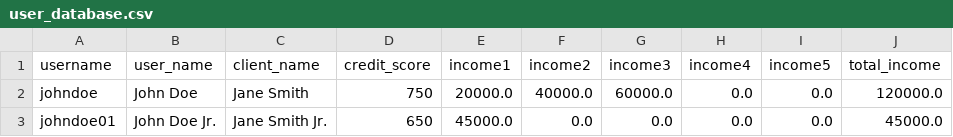
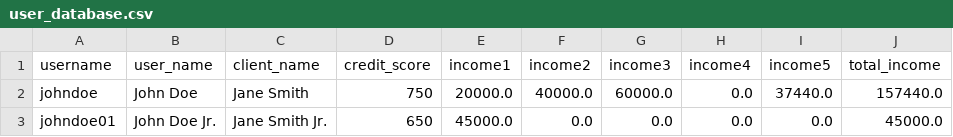
Before and after one commit to girithc/mortgageai, a CSV file: backend/app/db/user_database.csv, drawn as a sheet.

Commit message:
automatic income extraction and recommendation

```diff
--- a/backend/app/db/user_database.csv
+++ b/backend/app/db/user_database.csv
@@ -1,3 +1,3 @@
 username,user_name,client_name,credit_score,income1,income2,income3,income4,income5,total_income
-johndoe,John Doe,Jane Smith,750,20000.0,40000.0,60000.0,0.0,0.0,120000.0
+johndoe,John Doe,Jane Smith,750,20000.0,40000.0,60000.0,0.0,37440.0,157440.0
 johndoe01,John Doe Jr.,Jane Smith Jr.,650,45000.0,0.0,0.0,0.0,0.0,45000.0
```
Also changed, not shown: 3 other files.
